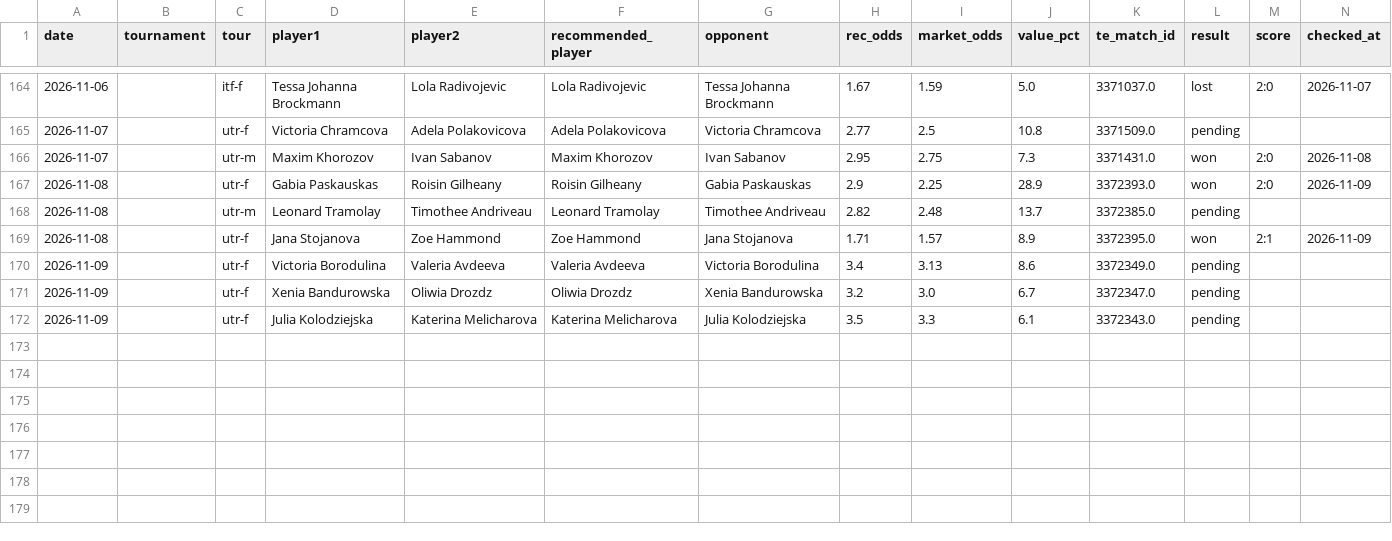
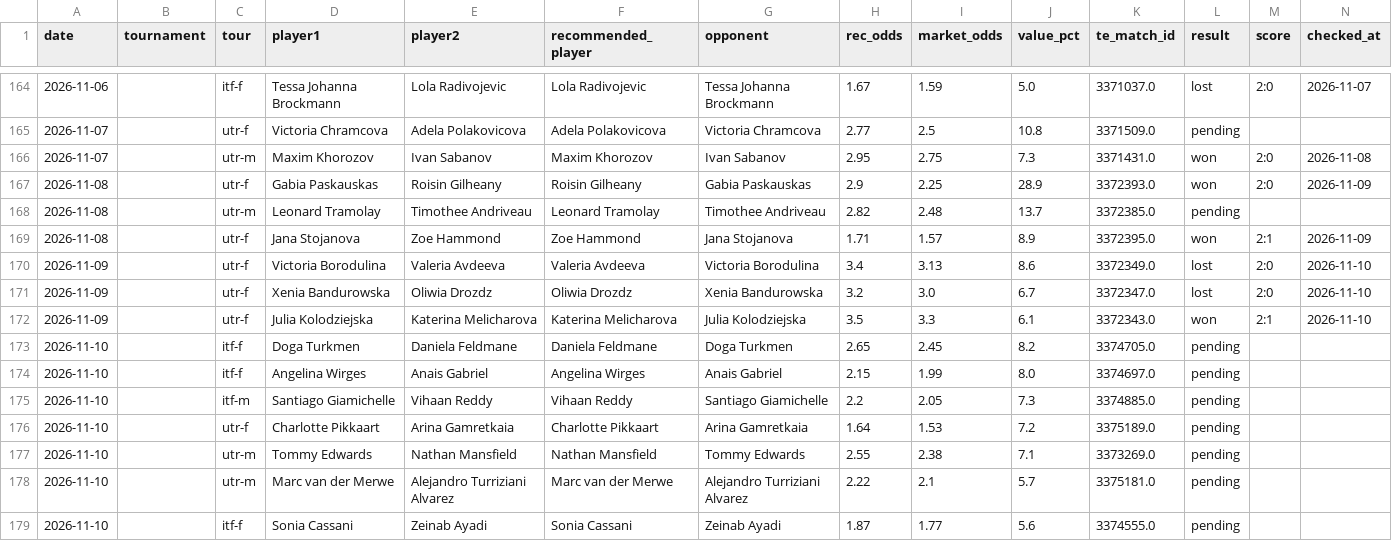
Before and after one commit to andrei0182/pariuri, a CSV file: tennis/stats/market_value_log.csv, drawn as a sheet; only a part is shown, gaps mark what is left out; rows hold the shown columns only; the diff names each change by its address in the sheet, - before the commit and + after, or states it on an @@ line.

```diff
--- a/tennis/stats/market_value_log.csv
+++ b/tennis/stats/market_value_log.csv
-L170:L171 (result): pending
+L170:L171 (result): lost
-M170:M171 (score): (empty)
+M170:M171 (score): 2:0
-N170:N172 (checked_at): (empty)
+N170:N172 (checked_at): 2026-11-10
-L172 (result): pending
+L172 (result): won
-M172 (score): (empty)
+M172 (score): 2:1
+row 173: 2026-11-10 |  | itf-f | Doga Turkmen | Daniela Feldmane | Daniela Feldmane | Doga Turkmen | 2.65 | 2.45 | 8.2 | 3374705.0 | pending
+row 174: 2026-11-10 |  | itf-f | Angelina Wirges | Anais Gabriel | Angelina Wirges | Anais Gabriel | 2.15 | 1.99 | 8.0 | 3374697.0 | pending
+row 175: 2026-11-10 |  | itf-m | Santiago Giamichelle | Vihaan Reddy | Vihaan Reddy | Santiago Giamichelle | 2.2 | 2.05 | 7.3 | 3374885.0 | pending
+row 176: 2026-11-10 |  | utr-f | Charlotte Pikkaart | Arina Gamretkaia | Charlotte Pikkaart | Arina Gamretkaia | 1.64 | 1.53 | 7.2 | 3375189.0 | pending
+row 177: 2026-11-10 |  | utr-m | Tommy Edwards | Nathan Mansfield | Nathan Mansfield | Tommy Edwards | 2.55 | 2.38 | 7.1 | 3373269.0 | pending
+row 178: 2026-11-10 |  | utr-m | Marc van der Merwe | Alejandro Turriziani Alvarez | Marc van der Merwe | Alejandro Turriziani Alvarez | 2.22 | 2.1 | 5.7 | 3375181.0 | pending
+row 179: 2026-11-10 |  | itf-f | Sonia Cassani | Zeinab Ayadi | Sonia Cassani | Zeinab Ayadi | 1.87 | 1.77 | 5.6 | 3374555.0 | pending
```
Also changed, not shown: tennis/data/tournament_surfaces.csv, tennis/stats/model90_log.csv, 6 other files.
